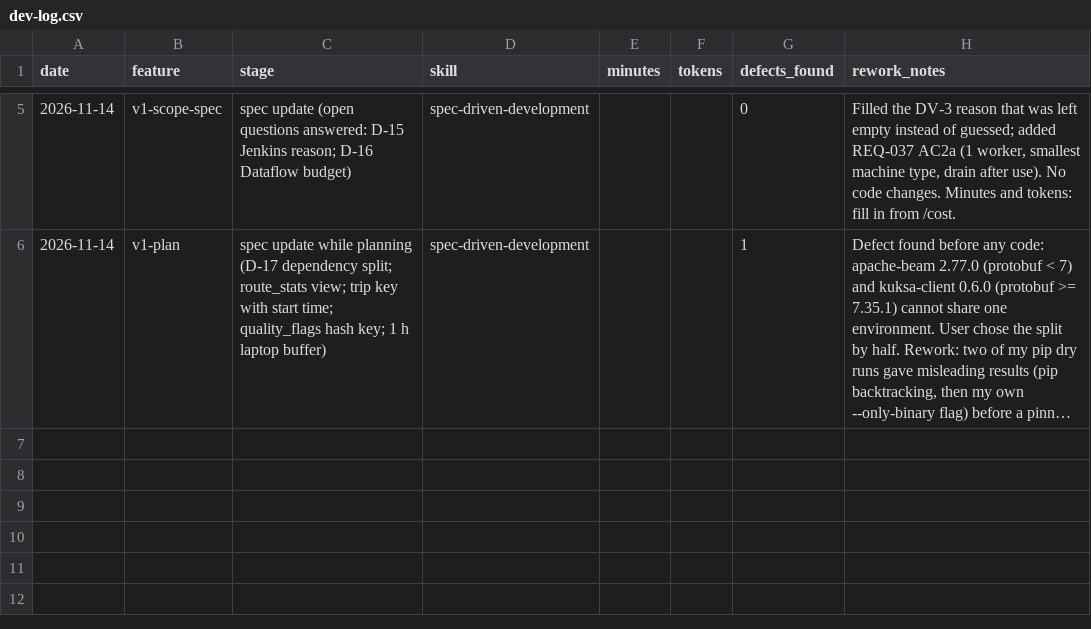
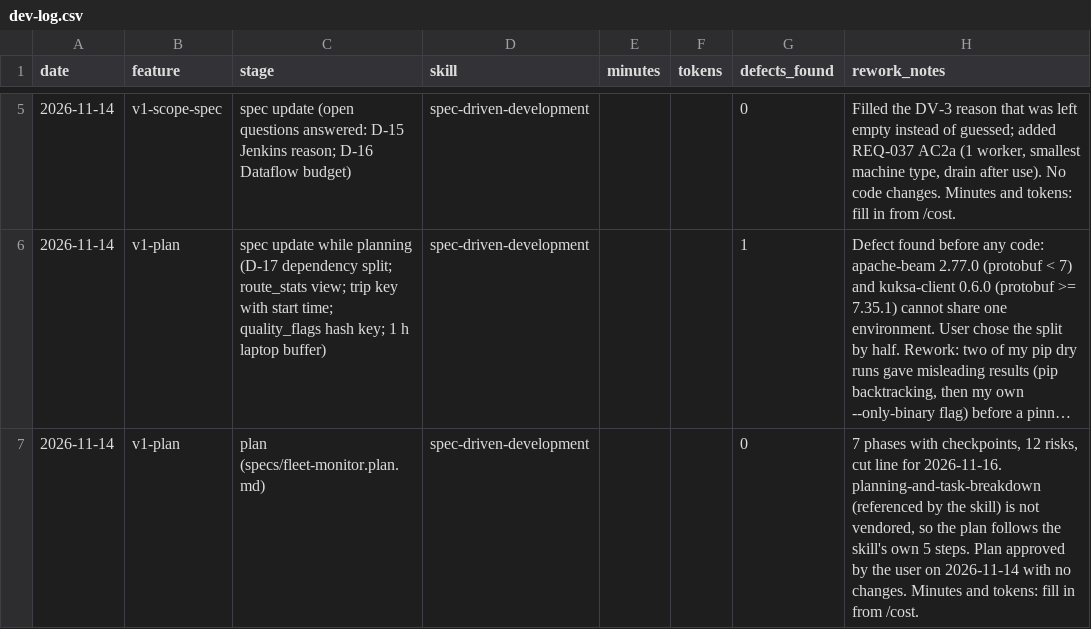
Before and after one commit to mohammad-dabash22/sdv-fleet-monitor, a CSV file: measurements/dev-log.csv, drawn as a sheet; only a part is shown, gaps mark what is left out; long unchanged cells end in …; the diff names each change by its address in the sheet, - before the commit and + after, or states it on an @@ line.

```diff
--- a/measurements/dev-log.csv
+++ b/measurements/dev-log.csv
+row 7: 2026-11-14 | v1-plan | plan (specs/fleet-monitor.plan.md) | spec-driven-development |  |  | 0 | 7 phases with checkpoints, 12 risks, cut line for 2026-11-16. planning-and-task-breakdown (referenced by the skill) is not vendored, so the plan follows the skill's own 5 steps. Plan approved by the user on 2026-11-14 with no changes. Minutes and tokens: fill in from /cost.
```
Also changed, not shown: 1 other file.
